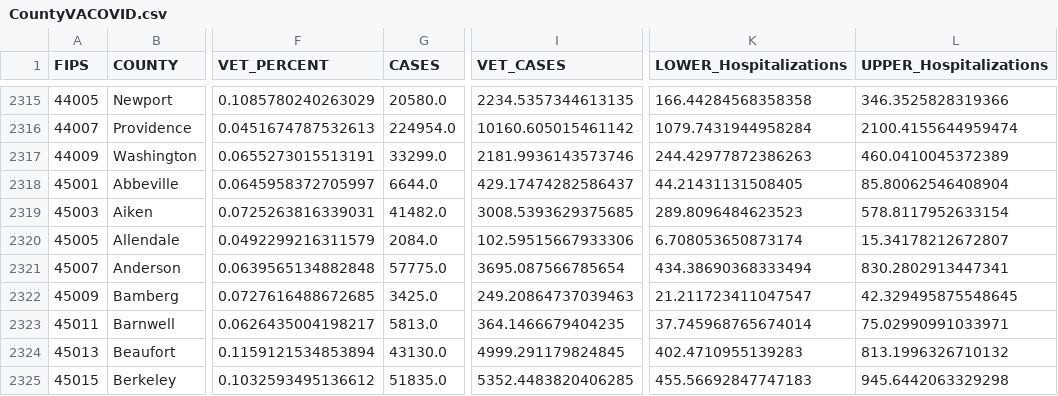
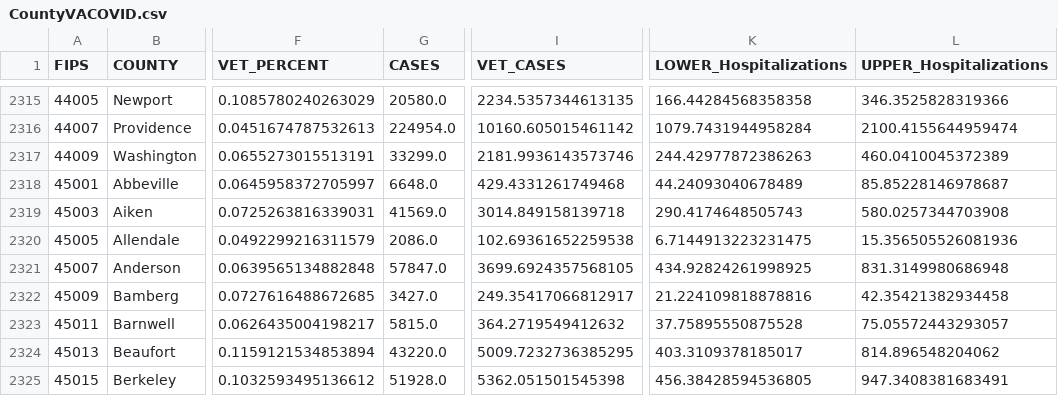
Before and after one commit to trebbag/VACovid, a CSV file: CountyVACOVID.csv, drawn as a sheet; only a part is shown, gaps mark what is left out; the diff covers the shown part only; the diff names each change by its address in the sheet, - before the commit and + after, or states it on an @@ line.

```diff
--- a/CountyVACOVID.csv
+++ b/CountyVACOVID.csv
-G2318 (CASES): 6644.0
+G2318 (CASES): 6648.0
-I2318 (VET_CASES): 429.17474282586437
+I2318 (VET_CASES): 429.4331261749468
-K2318 (LOWER_Hospitalizations): 44.21431131508405
+K2318 (LOWER_Hospitalizations): 44.24093040678489
-L2318 (UPPER_Hospitalizations): 85.80062546408904
+L2318 (UPPER_Hospitalizations): 85.85228146978687
-G2319 (CASES): 41482.0
+G2319 (CASES): 41569.0
-I2319 (VET_CASES): 3008.5393629375685
+I2319 (VET_CASES): 3014.849158139718
-K2319 (LOWER_Hospitalizations): 289.8096484623523
+K2319 (LOWER_Hospitalizations): 290.4174648505743
-L2319 (UPPER_Hospitalizations): 578.8117952633154
+L2319 (UPPER_Hospitalizations): 580.0257344703908
-G2320 (CASES): 2084.0
+G2320 (CASES): 2086.0
-I2320 (VET_CASES): 102.59515667933306
+I2320 (VET_CASES): 102.69361652259538
-K2320 (LOWER_Hospitalizations): 6.708053650873174
+K2320 (LOWER_Hospitalizations): 6.7144913223231475
-L2320 (UPPER_Hospitalizations): 15.34178212672807
+L2320 (UPPER_Hospitalizations): 15.356505526081936
-G2321 (CASES): 57775.0
+G2321 (CASES): 57847.0
-I2321 (VET_CASES): 3695.087566785654
+I2321 (VET_CASES): 3699.6924357568105
-K2321 (LOWER_Hospitalizations): 434.38690368333494
+K2321 (LOWER_Hospitalizations): 434.92824261998925
-L2321 (UPPER_Hospitalizations): 830.2802913447341
+L2321 (UPPER_Hospitalizations): 831.3149980686948
-G2322 (CASES): 3425.0
+G2322 (CASES): 3427.0
-I2322 (VET_CASES): 249.20864737039463
+I2322 (VET_CASES): 249.35417066812917
-K2322 (LOWER_Hospitalizations): 21.211723411047547
+K2322 (LOWER_Hospitalizations): 21.224109818878816
-L2322 (UPPER_Hospitalizations): 42.329495875548645
+L2322 (UPPER_Hospitalizations): 42.35421382934458
-G2323 (CASES): 5813.0
+G2323 (CASES): 5815.0
-I2323 (VET_CASES): 364.1466679404235
+I2323 (VET_CASES): 364.2719549412632
-K2323 (LOWER_Hospitalizations): 37.745968765674014
+K2323 (LOWER_Hospitalizations): 37.75895550875528
-L2323 (UPPER_Hospitalizations): 75.02990991033971
+L2323 (UPPER_Hospitalizations): 75.05572443293057
-G2324 (CASES): 43130.0
+G2324 (CASES): 43220.0
-I2324 (VET_CASES): 4999.291179824845
+I2324 (VET_CASES): 5009.7232736385295
-K2324 (LOWER_Hospitalizations): 402.4710955139283
+K2324 (LOWER_Hospitalizations): 403.3109378185017
-L2324 (UPPER_Hospitalizations): 813.1996326710132
+L2324 (UPPER_Hospitalizations): 814.896548204062
-G2325 (CASES): 51835.0
+G2325 (CASES): 51928.0
-I2325 (VET_CASES): 5352.4483820406285
+I2325 (VET_CASES): 5362.051501545398
-K2325 (LOWER_Hospitalizations): 455.56692847747183
+K2325 (LOWER_Hospitalizations): 456.38428594536805
-L2325 (UPPER_Hospitalizations): 945.6442063329298
+L2325 (UPPER_Hospitalizations): 947.3408381683491
```
Also changed, not shown: 152 edited cells elsewhere in this file, CCTVAChart2.csv, VAChart.csv.
